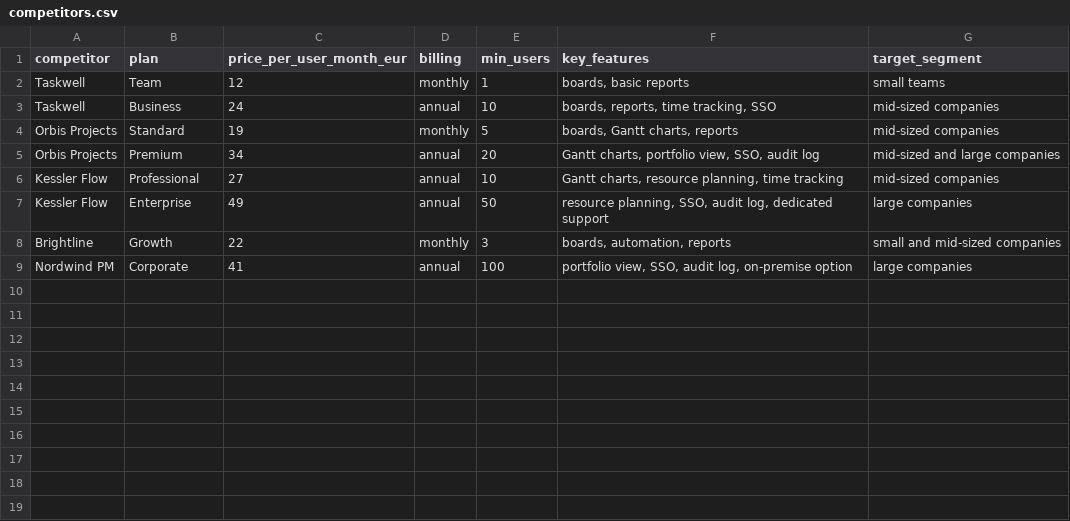
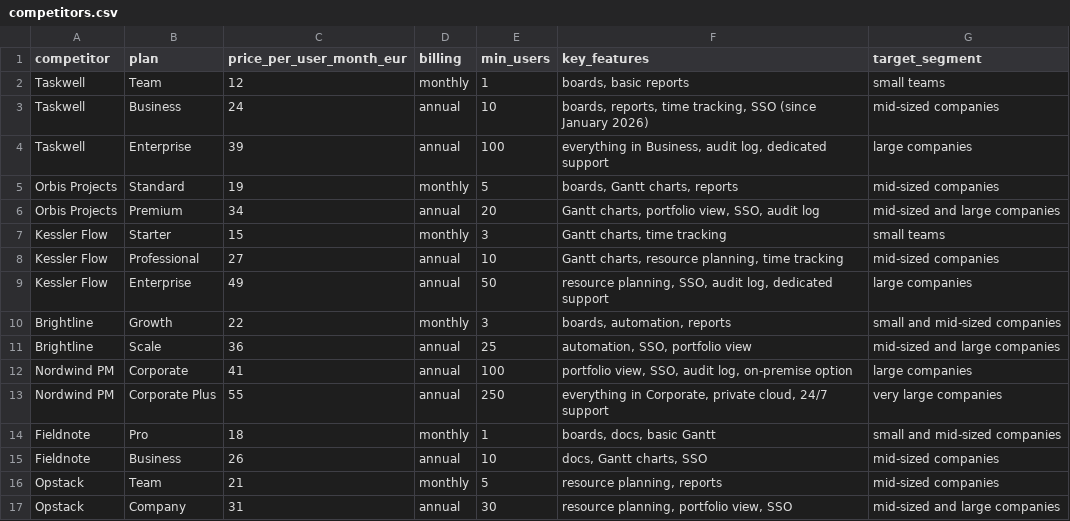
Before and after one commit to sajadghawami/ai2026, a CSV file: breakout/challenge-1-price-memo/data/competitors.csv, drawn as a sheet.

Commit message:
Richer data; case B is released during the session

```diff
--- a/breakout/challenge-1-price-memo/data/competitors.csv
+++ b/breakout/challenge-1-price-memo/data/competitors.csv
@@ -2,5 +2,7 @@ competitor,plan,price_per_user_month_eur,billing,min_users,key_features,target_s
 Taskwell,Team,12,monthly,1,"boards, basic reports",small teams
-Taskwell,Business,24,annual,10,"boards, reports, time tracking, SSO",mid-sized companies
+Taskwell,Business,24,annual,10,"boards, reports, time tracking, SSO (since January 2026)",mid-sized companies
+Taskwell,Enterprise,39,annual,100,"everything in Business, audit log, dedicated support",large companies
 Orbis Projects,Standard,19,monthly,5,"boards, Gantt charts, reports",mid-sized companies
 Orbis Projects,Premium,34,annual,20,"Gantt charts, portfolio view, SSO, audit log",mid-sized and large companies
+Kessler Flow,Starter,15,monthly,3,"Gantt charts, time tracking",small teams
 Kessler Flow,Professional,27,annual,10,"Gantt charts, resource planning, time tracking",mid-sized companies
@@ -8,2 +10,8 @@ Kessler Flow,Enterprise,49,annual,50,"resource planning, SSO, audit log, dedicat
 Brightline,Growth,22,monthly,3,"boards, automation, reports",small and mid-sized companies
+Brightline,Scale,36,annual,25,"automation, SSO, portfolio view",mid-sized and large companies
 Nordwind PM,Corporate,41,annual,100,"portfolio view, SSO, audit log, on-premise option",large companies
+Nordwind PM,Corporate Plus,55,annual,250,"everything in Corporate, private cloud, 24/7 support",very large companies
+Fieldnote,Pro,18,monthly,1,"boards, docs, basic Gantt",small and mid-sized companies
+Fieldnote,Business,26,annual,10,"docs, Gantt charts, SSO",mid-sized companies
+Opstack,Team,21,monthly,5,"resource planning, reports",mid-sized companies
+Opstack,Company,31,annual,30,"resource planning, portfolio view, SSO",mid-sized and large companies
```
Also changed, not shown: 25 other files.
